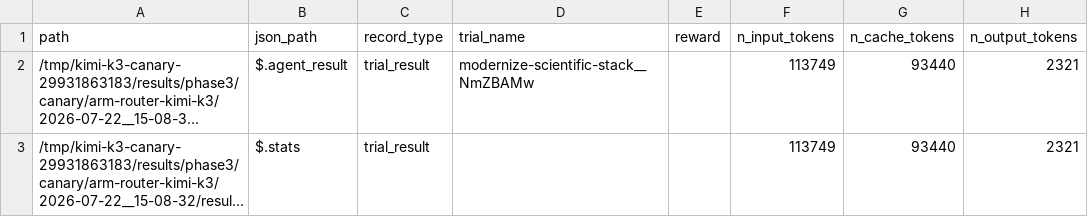
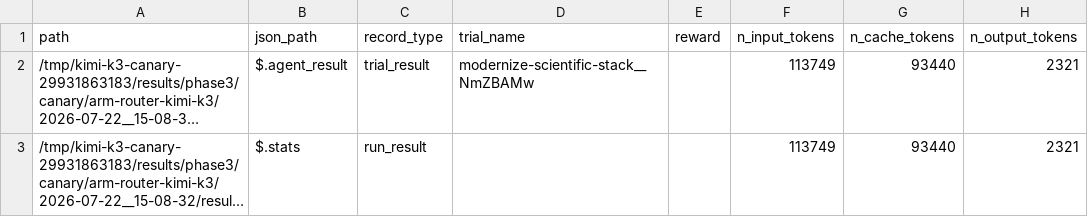
Before and after one commit to nwags/cc-deepseek-benchmark, a TSV file: results/phase3/reporting/kimi_k3_canary_cost_recompute_20260722.tsv, drawn as a sheet; only a part is shown; long unchanged cells end in …; the diff names each change by its address in the sheet, - before the commit and + after, or states it on an @@ line.

```diff
--- a/results/phase3/reporting/kimi_k3_canary_cost_recompute_20260722.tsv
+++ b/results/phase3/reporting/kimi_k3_canary_cost_recompute_20260722.tsv
-C3 (record_type): trial_result
+C3 (record_type): run_result
```
Also changed, not shown: results/phase3/reporting/kimi_k3_smoke_cost_recompute_20260722.tsv, 1 other file.
